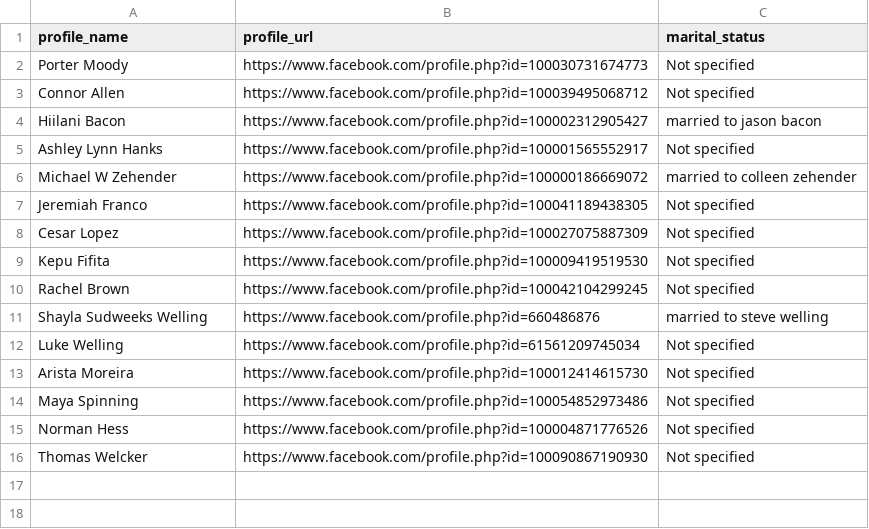
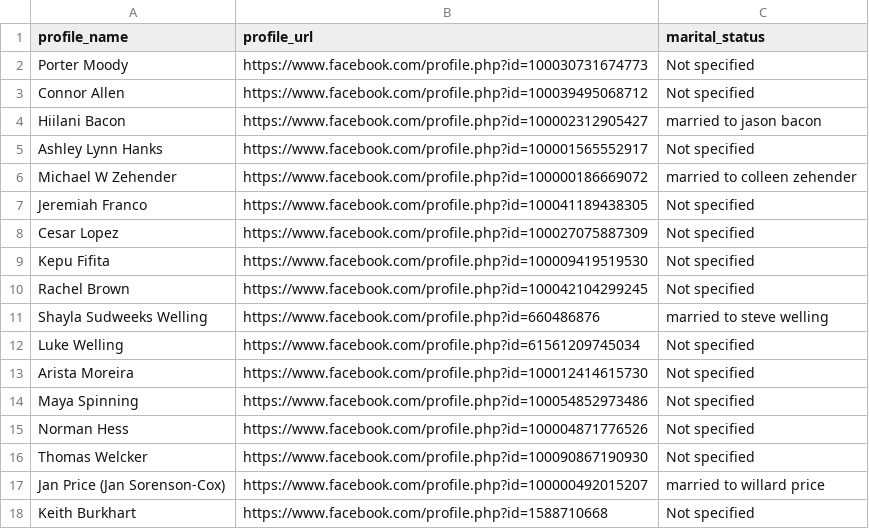
Before and after one commit to porterbmoody/facebook_profile_scraper, a CSV file: profile_data.csv, drawn as a sheet.

```diff
--- a/profile_data.csv
+++ b/profile_data.csv
@@ -16 +16,3 @@
 "Thomas Welcker","https://www.facebook.com/profile.php?id=100090867190930","Not specified"
+"Jan Price  (Jan Sorenson-Cox)","https://www.facebook.com/profile.php?id=100000492015207","married to willard price"
+"Keith Burkhart","https://www.facebook.com/profile.php?id=1588710668","Not specified"
```
Also changed, not shown: 1 other file.
